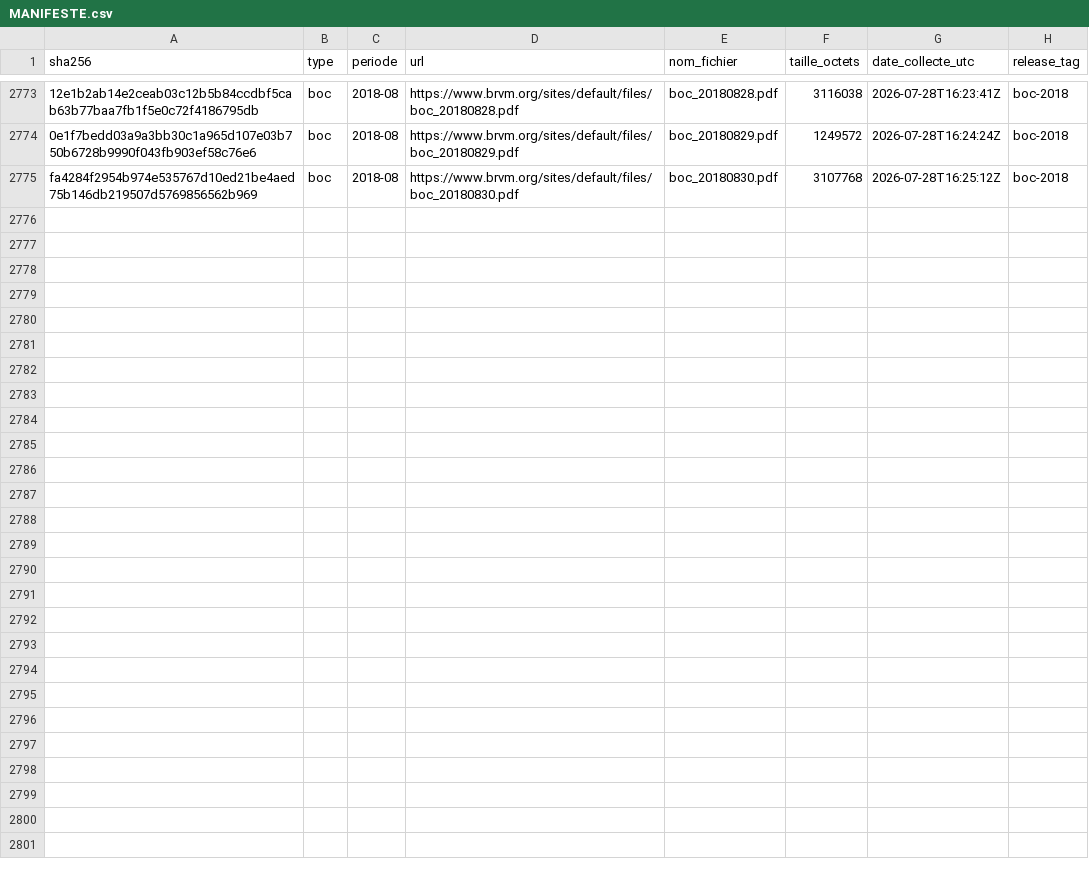
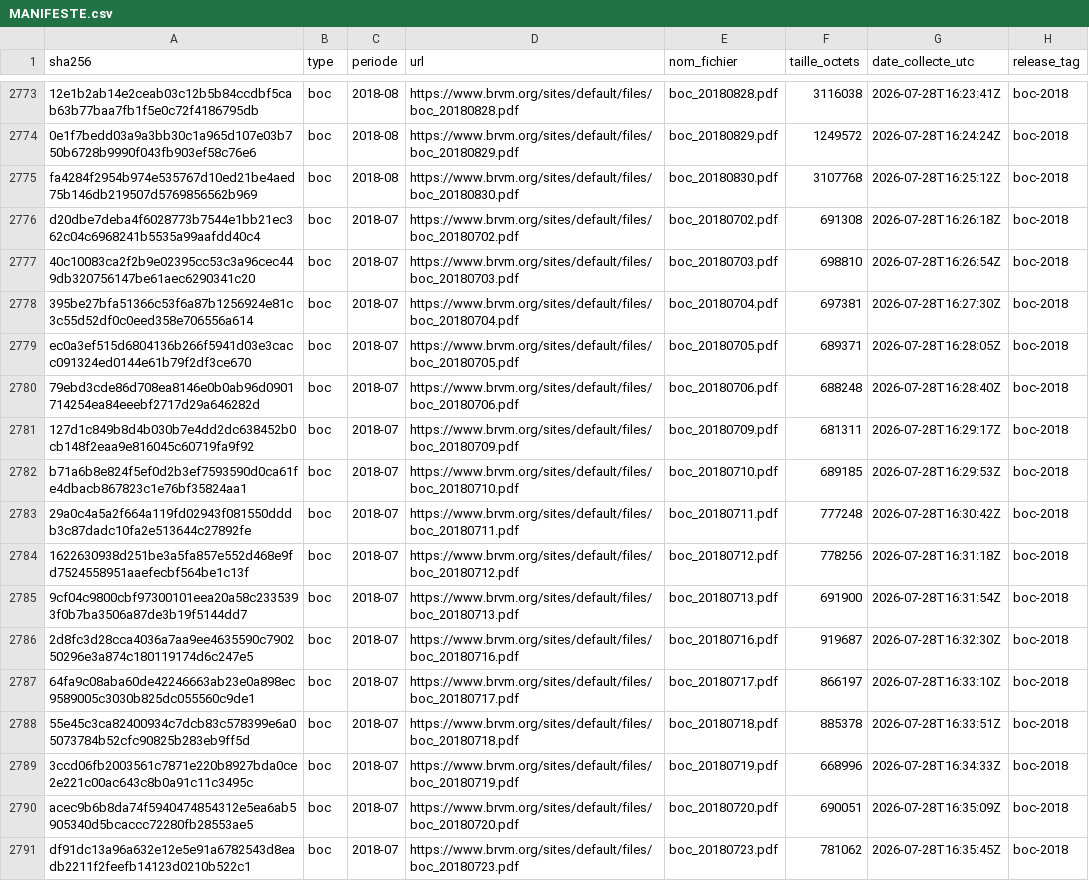
Before and after one commit to armelrosario-sys/brvm-data-pipeline, a CSV file: MANIFESTE.csv, drawn as a sheet; only a part is shown, gaps mark what is left out; the diff names each change by its address in the sheet, - before the commit and + after, or states it on an @@ line.

```diff
--- a/MANIFESTE.csv
+++ b/MANIFESTE.csv
+row 2776: d20dbe7deba4f6028773b7544e1bb21ec362c04c6968241b5535a99aafdd40c4 | boc | 2018-07 | https://www.brvm.org/sites/default/files/boc_20180702.pdf | boc_20180702.pdf | 691308 | 2026-07-28T16:26:18Z | boc-2018
+row 2777: 40c10083ca2f2b9e02395cc53c3a96cec449db320756147be61aec6290341c20 | boc | 2018-07 | https://www.brvm.org/sites/default/files/boc_20180703.pdf | boc_20180703.pdf | 698810 | 2026-07-28T16:26:54Z | boc-2018
+row 2778: 395be27bfa51366c53f6a87b1256924e81c3c55d52df0c0eed358e706556a614 | boc | 2018-07 | https://www.brvm.org/sites/default/files/boc_20180704.pdf | boc_20180704.pdf | 697381 | 2026-07-28T16:27:30Z | boc-2018
+row 2779: ec0a3ef515d6804136b266f5941d03e3cacc091324ed0144e61b79f2df3ce670 | boc | 2018-07 | https://www.brvm.org/sites/default/files/boc_20180705.pdf | boc_20180705.pdf | 689371 | 2026-07-28T16:28:05Z | boc-2018
+row 2780: 79ebd3cde86d708ea8146e0b0ab96d0901714254ea84eeebf2717d29a646282d | boc | 2018-07 | https://www.brvm.org/sites/default/files/boc_20180706.pdf | boc_20180706.pdf | 688248 | 2026-07-28T16:28:40Z | boc-2018
+row 2781: 127d1c849b8d4b030b7e4dd2dc638452b0cb148f2eaa9e816045c60719fa9f92 | boc | 2018-07 | https://www.brvm.org/sites/default/files/boc_20180709.pdf | boc_20180709.pdf | 681311 | 2026-07-28T16:29:17Z | boc-2018
+row 2782: b71a6b8e824f5ef0d2b3ef7593590d0ca61fe4dbacb867823c1e76bf35824aa1 | boc | 2018-07 | https://www.brvm.org/sites/default/files/boc_20180710.pdf | boc_20180710.pdf | 689185 | 2026-07-28T16:29:53Z | boc-2018
+row 2783: 29a0c4a5a2f664a119fd02943f081550dddb3c87dadc10fa2e513644c27892fe | boc | 2018-07 | https://www.brvm.org/sites/default/files/boc_20180711.pdf | boc_20180711.pdf | 777248 | 2026-07-28T16:30:42Z | boc-2018
+row 2784: 1622630938d251be3a5fa857e552d468e9fd7524558951aaefecbf564be1c13f | boc | 2018-07 | https://www.brvm.org/sites/default/files/boc_20180712.pdf | boc_20180712.pdf | 778256 | 2026-07-28T16:31:18Z | boc-2018
+row 2785: 9cf04c9800cbf97300101eea20a58c2335393f0b7ba3506a87de3b19f5144dd7 | boc | 2018-07 | https://www.brvm.org/sites/default/files/boc_20180713.pdf | boc_20180713.pdf | 691900 | 2026-07-28T16:31:54Z | boc-2018
+row 2786: 2d8fc3d28cca4036a7aa9ee4635590c790250296e3a874c180119174d6c247e5 | boc | 2018-07 | https://www.brvm.org/sites/default/files/boc_20180716.pdf | boc_20180716.pdf | 919687 | 2026-07-28T16:32:30Z | boc-2018
+row 2787: 64fa9c08aba60de42246663ab23e0a898ec9589005c3030b825dc055560c9de1 | boc | 2018-07 | https://www.brvm.org/sites/default/files/boc_20180717.pdf | boc_20180717.pdf | 866197 | 2026-07-28T16:33:10Z | boc-2018
+row 2788: 55e45c3ca82400934c7dcb83c578399e6a05073784b52cfc90825b283eb9ff5d | boc | 2018-07 | https://www.brvm.org/sites/default/files/boc_20180718.pdf | boc_20180718.pdf | 885378 | 2026-07-28T16:33:51Z | boc-2018
+row 2789: 3ccd06fb2003561c7871e220b8927bda0ce2e221c00ac643c8b0a91c11c3495c | boc | 2018-07 | https://www.brvm.org/sites/default/files/boc_20180719.pdf | boc_20180719.pdf | 668996 | 2026-07-28T16:34:33Z | boc-2018
+row 2790: acec9b6b8da74f5940474854312e5ea6ab5905340d5bcaccc72280fb28553ae5 | boc | 2018-07 | https://www.brvm.org/sites/default/files/boc_20180720.pdf | boc_20180720.pdf | 690051 | 2026-07-28T16:35:09Z | boc-2018
+row 2791: df91dc13a96a632e12e5e91a6782543d8eadb2211f2feefb14123d0210b522c1 | boc | 2018-07 | https://www.brvm.org/sites/default/files/boc_20180723.pdf | boc_20180723.pdf | 781062 | 2026-07-28T16:35:45Z | boc-2018
```
Also changed, not shown: 3 other files.
